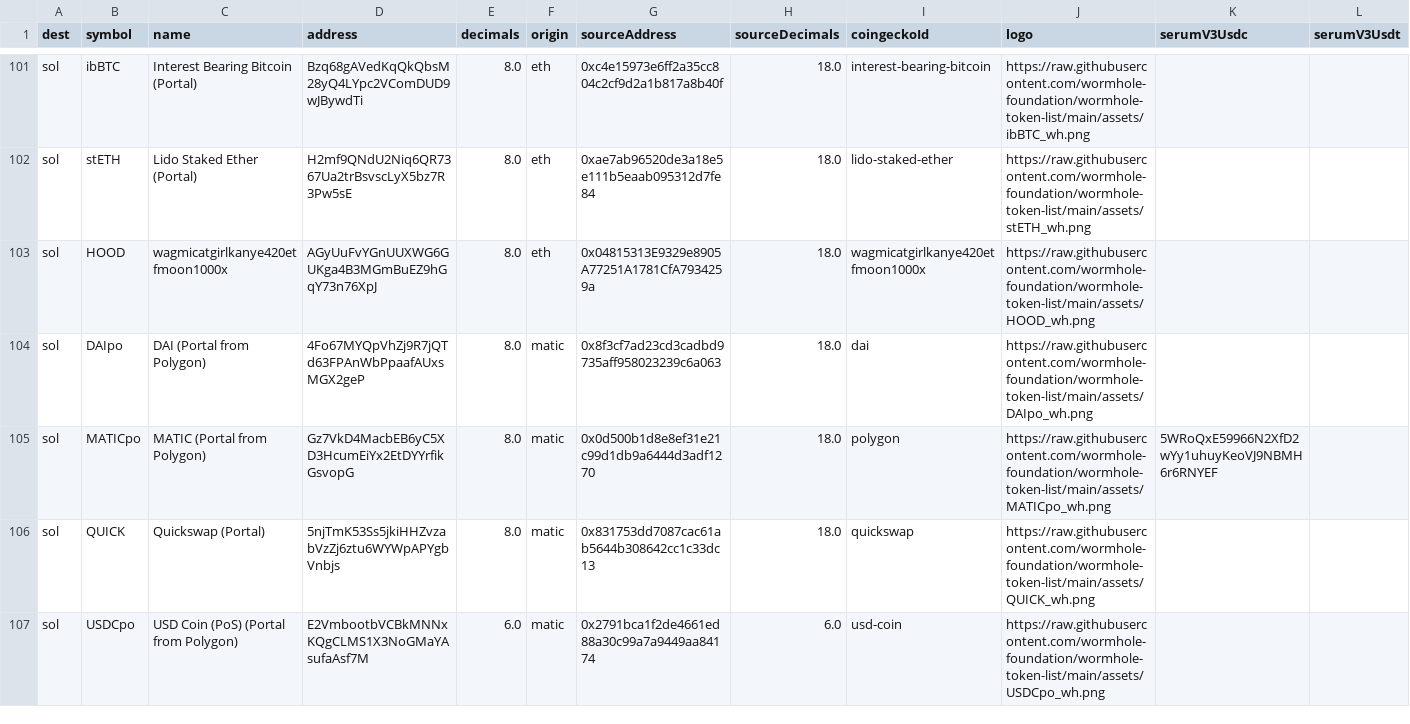
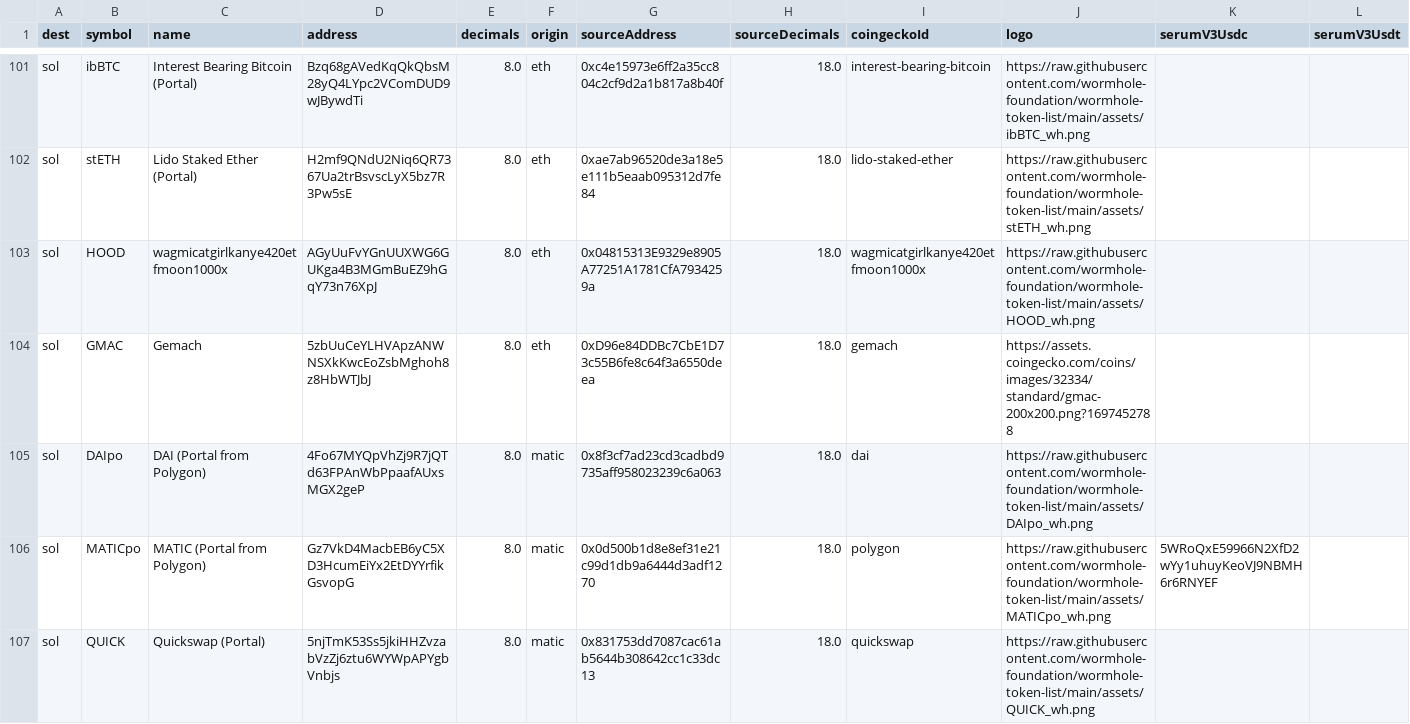
Before and after one commit to wormhole-foundation/wormhole-token-list, a CSV file: content/by_dest.csv, drawn as a sheet; only a part is shown, gaps mark what is left out; the shorter side is filled out with more unchanged rows; the diff names each change by its address in the sheet, - before the commit and + after, or states it on an @@ line.

```diff
--- a/content/by_dest.csv
+++ b/content/by_dest.csv
+row 104: sol | GMAC | Gemach | 5zbUuCeYLHVApzANWNSXkKwcEoZsbMghoh8z8HbWTJbJ | 8.0 | eth | 0xD96e84DDBc7CbE1D73c55B6fe8c64f3a6550deea | 18.0 | gemach | https://assets.coingecko.com/coins/images/32334/standard/gmac-200x200.png?1697452788
```
Also changed, not shown: content/by_source.csv, 5 other files.
